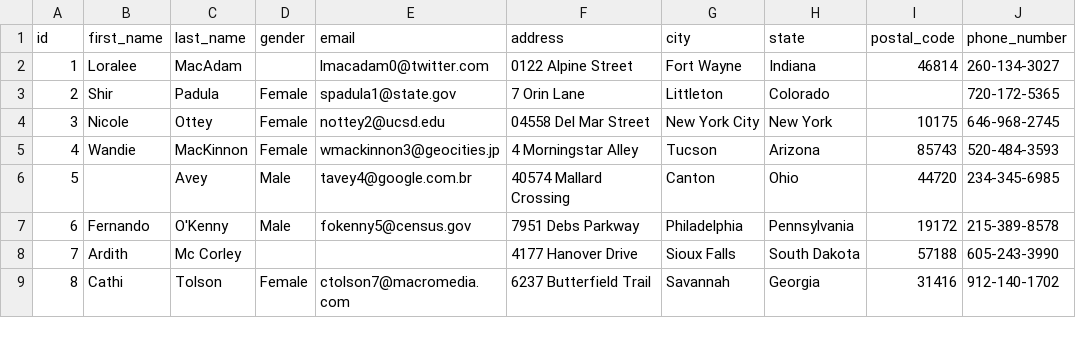
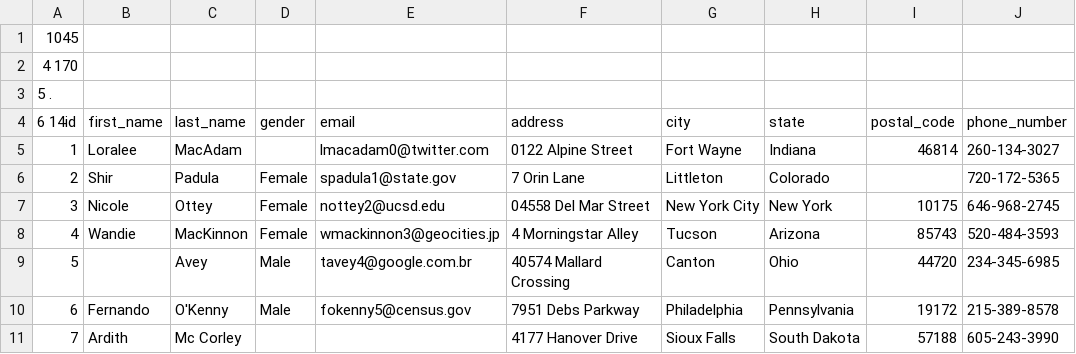
Before and after one commit to SpencerGallardo/IS-362, a CSV file: Project 2/data/IS-362_Untidy_Data.csv, drawn as a sheet; only a part is shown; the shorter side is filled out with more unchanged rows; addresses are those after the commit; the diff names each change by its address in the sheet, - before the commit and + after, or states it on an @@ line.

```diff
--- a/Project 2/data/IS-362_Untidy_Data.csv
+++ b/Project 2/data/IS-362_Untidy_Data.csv
+row 1: 1045
+row 2: 4 170
+row 3: 5 .
@@ column A (6 14id) renumbered in row 4 @@
```
Also changed, not shown: 4 other files.
